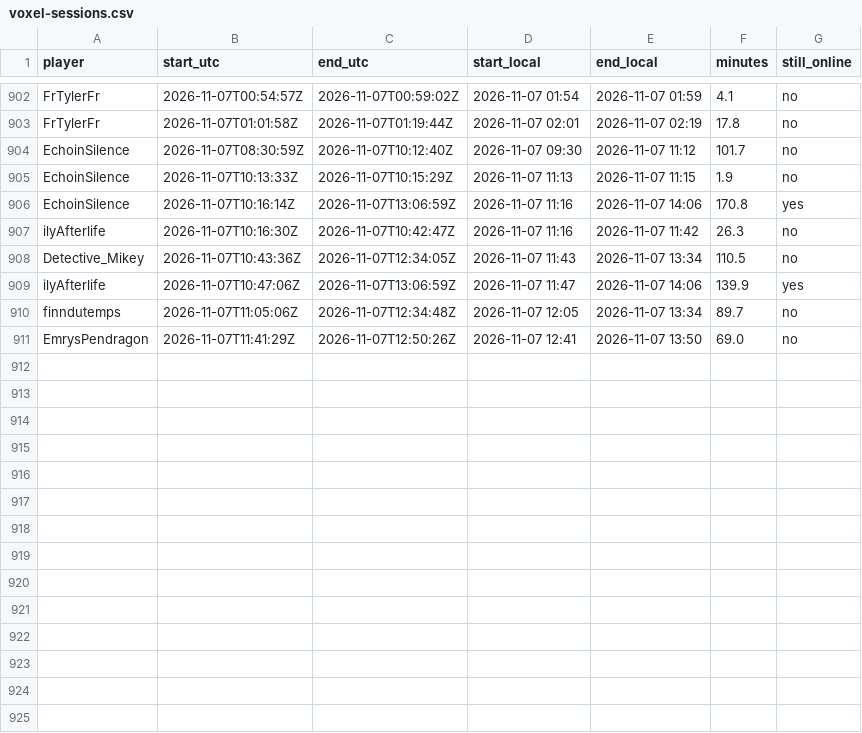
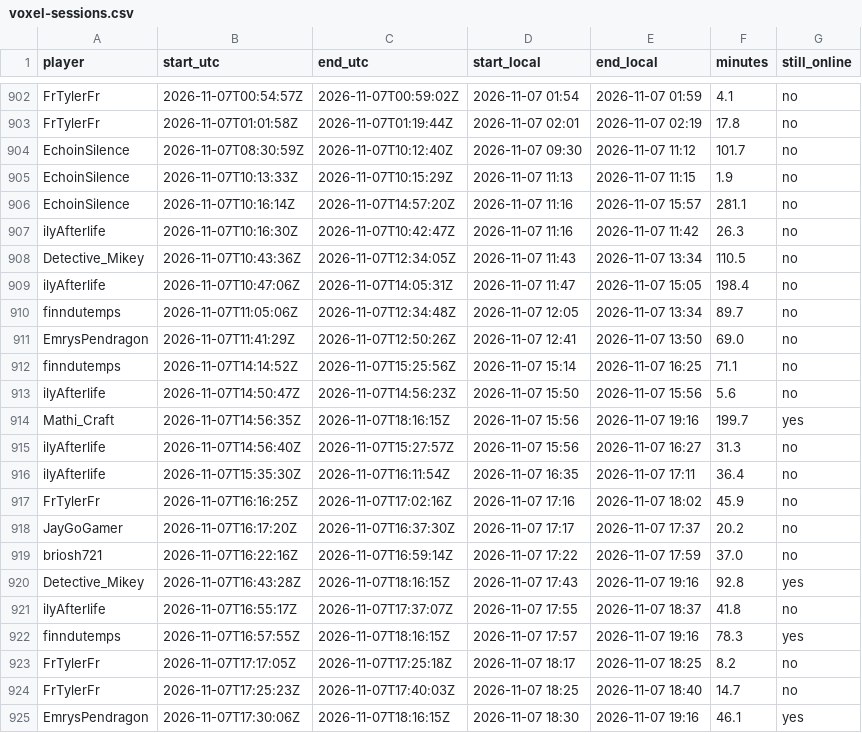
Before and after one commit to mathijsboogaert/Voxel, a CSV file: docs/data/voxel-sessions.csv, drawn as a sheet; only a part is shown, gaps mark what is left out.

```diff
--- a/docs/data/voxel-sessions.csv
+++ b/docs/data/voxel-sessions.csv
@@ -905,7 +905,21 @@ EchoinSilence,2026-11-07T08:30:59Z,2026-11-07T10:12:40Z,2026-11-07 09:30,2026-11
 EchoinSilence,2026-11-07T10:13:33Z,2026-11-07T10:15:29Z,2026-11-07 11:13,2026-11-07 11:15,1.9,no
-EchoinSilence,2026-11-07T10:16:14Z,2026-11-07T13:06:59Z,2026-11-07 11:16,2026-11-07 14:06,170.8,yes
+EchoinSilence,2026-11-07T10:16:14Z,2026-11-07T14:57:20Z,2026-11-07 11:16,2026-11-07 15:57,281.1,no
 ilyAfterlife,2026-11-07T10:16:30Z,2026-11-07T10:42:47Z,2026-11-07 11:16,2026-11-07 11:42,26.3,no
 Detective_Mikey,2026-11-07T10:43:36Z,2026-11-07T12:34:05Z,2026-11-07 11:43,2026-11-07 13:34,110.5,no
-ilyAfterlife,2026-11-07T10:47:06Z,2026-11-07T13:06:59Z,2026-11-07 11:47,2026-11-07 14:06,139.9,yes
+ilyAfterlife,2026-11-07T10:47:06Z,2026-11-07T14:05:31Z,2026-11-07 11:47,2026-11-07 15:05,198.4,no
 finndutemps,2026-11-07T11:05:06Z,2026-11-07T12:34:48Z,2026-11-07 12:05,2026-11-07 13:34,89.7,no
 EmrysPendragon,2026-11-07T11:41:29Z,2026-11-07T12:50:26Z,2026-11-07 12:41,2026-11-07 13:50,69.0,no
+finndutemps,2026-11-07T14:14:52Z,2026-11-07T15:25:56Z,2026-11-07 15:14,2026-11-07 16:25,71.1,no
+ilyAfterlife,2026-11-07T14:50:47Z,2026-11-07T14:56:23Z,2026-11-07 15:50,2026-11-07 15:56,5.6,no
+Mathi_Craft,2026-11-07T14:56:35Z,2026-11-07T18:16:15Z,2026-11-07 15:56,2026-11-07 19:16,199.7,yes
+ilyAfterlife,2026-11-07T14:56:40Z,2026-11-07T15:27:57Z,2026-11-07 15:56,2026-11-07 16:27,31.3,no
+ilyAfterlife,2026-11-07T15:35:30Z,2026-11-07T16:11:54Z,2026-11-07 16:35,2026-11-07 17:11,36.4,no
+FrTylerFr,2026-11-07T16:16:25Z,2026-11-07T17:02:16Z,2026-11-07 17:16,2026-11-07 18:02,45.9,no
+JayGoGamer,2026-11-07T16:17:20Z,2026-11-07T16:37:30Z,2026-11-07 17:17,2026-11-07 17:37,20.2,no
+briosh721,2026-11-07T16:22:16Z,2026-11-07T16:59:14Z,2026-11-07 17:22,2026-11-07 17:59,37.0,no
+Detective_Mikey,2026-11-07T16:43:28Z,2026-11-07T18:16:15Z,2026-11-07 17:43,2026-11-07 19:16,92.8,yes
+ilyAfterlife,2026-11-07T16:55:17Z,2026-11-07T17:37:07Z,2026-11-07 17:55,2026-11-07 18:37,41.8,no
+finndutemps,2026-11-07T16:57:55Z,2026-11-07T18:16:15Z,2026-11-07 17:57,2026-11-07 19:16,78.3,yes
+FrTylerFr,2026-11-07T17:17:05Z,2026-11-07T17:25:18Z,2026-11-07 18:17,2026-11-07 18:25,8.2,no
+FrTylerFr,2026-11-07T17:25:23Z,2026-11-07T17:40:03Z,2026-11-07 18:25,2026-11-07 18:40,14.7,no
+EmrysPendragon,2026-11-07T17:30:06Z,2026-11-07T18:16:15Z,2026-11-07 18:30,2026-11-07 19:16,46.1,yes
```
Also changed, not shown: docs/data/afk-history.csv, docs/data/voxel-events.csv, 5 other files.
